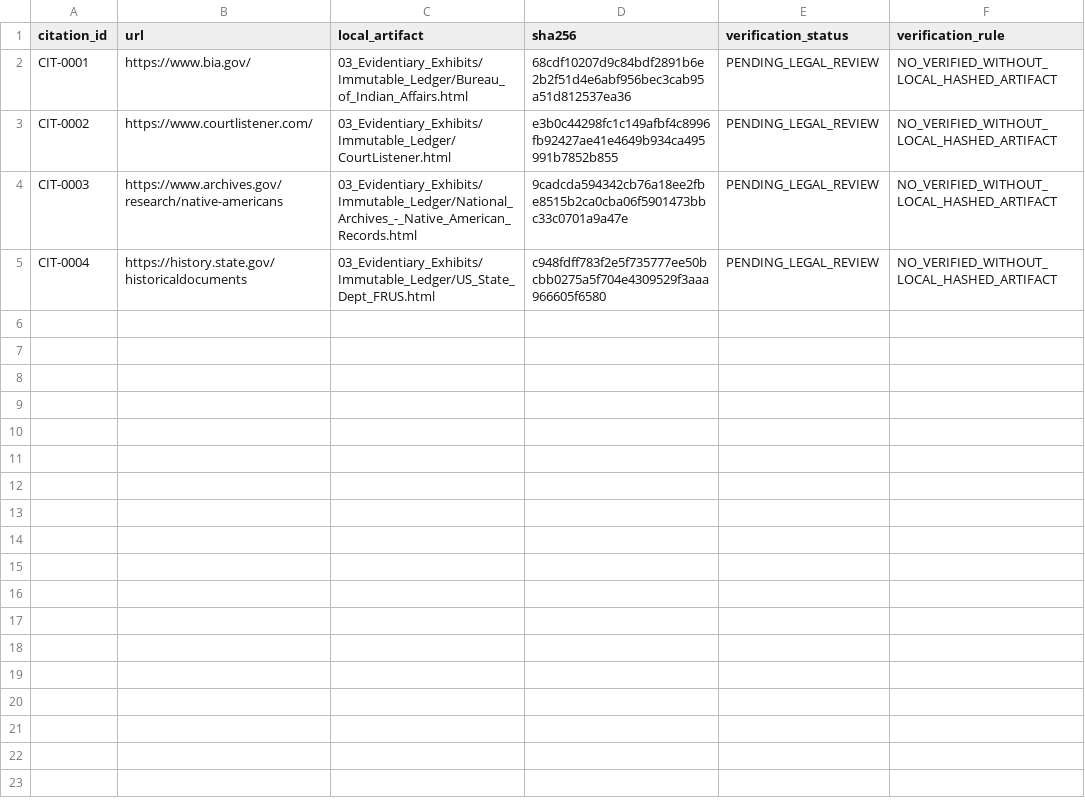
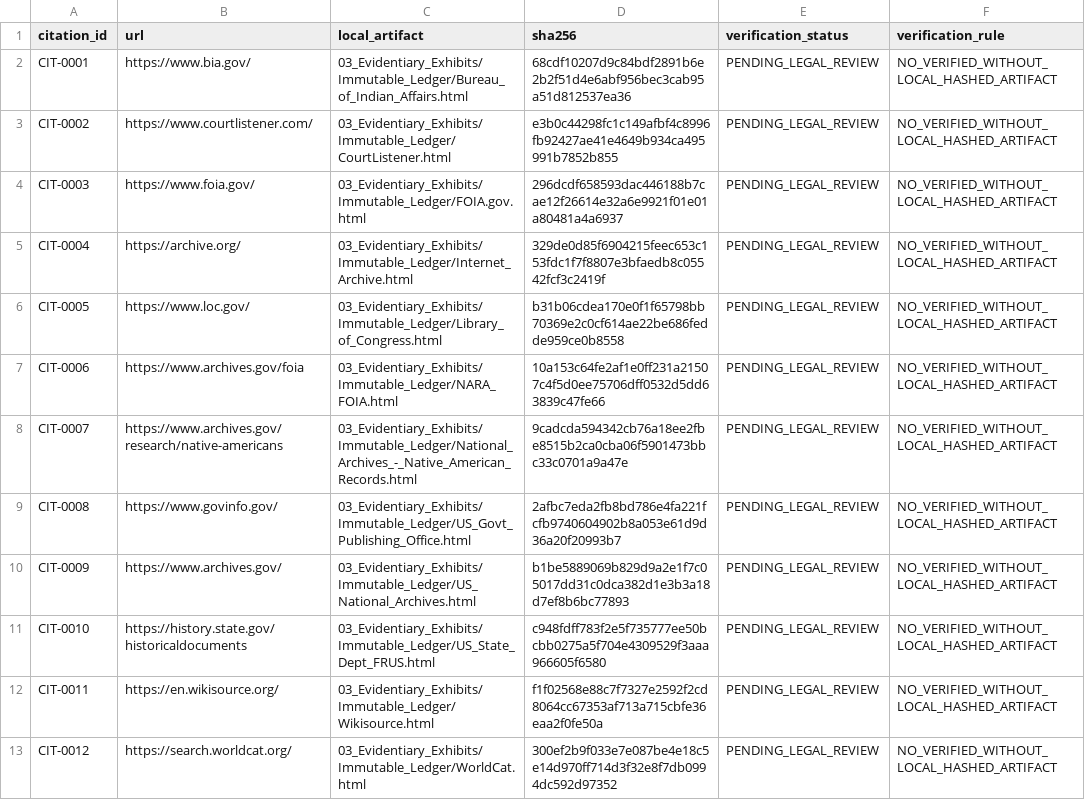
Before and after one commit to GlobalRestitutionAlliance/turtle-island-us-wa-quileute-tribe-of-the-quileute-reservati-master-litigation, a CSV file: 03_Evidentiary_Exhibits/CITATION_INDEX.csv, drawn as a sheet.

Commit message:
Batch 2b: harvest expanded sources, citations, manifests

```diff
--- a/03_Evidentiary_Exhibits/CITATION_INDEX.csv
+++ b/03_Evidentiary_Exhibits/CITATION_INDEX.csv
@@ -3,3 +3,11 @@ CIT-0001,https://www.bia.gov/,03_Evidentiary_Exhibits/Immutable_Ledger/Bureau_of
 CIT-0002,https://www.courtlistener.com/,03_Evidentiary_Exhibits/Immutable_Ledger/CourtListener.html,e3b0c44298fc1c149afbf4c8996fb92427ae41e4649b934ca495991b7852b855,PENDING_LEGAL_REVIEW,NO_VERIFIED_WITHOUT_LOCAL_HASHED_ARTIFACT
-CIT-0003,https://www.archives.gov/research/native-americans,03_Evidentiary_Exhibits/Immutable_Ledger/National_Archives_-_Native_American_Records.html,9cadcda594342cb76a18ee2fbe8515b2ca0cba06f5901473bbc33c0701a9a47e,PENDING_LEGAL_REVIEW,NO_VERIFIED_WITHOUT_LOCAL_HASHED_ARTIFACT
-CIT-0004,https://history.state.gov/historicaldocuments,03_Evidentiary_Exhibits/Immutable_Ledger/US_State_Dept_FRUS.html,c948fdff783f2e5f735777ee50bcbb0275a5f704e4309529f3aaa966605f6580,PENDING_LEGAL_REVIEW,NO_VERIFIED_WITHOUT_LOCAL_HASHED_ARTIFACT
+CIT-0003,https://www.foia.gov/,03_Evidentiary_Exhibits/Immutable_Ledger/FOIA.gov.html,296dcdf658593dac446188b7cae12f26614e32a6e9921f01e01a80481a4a6937,PENDING_LEGAL_REVIEW,NO_VERIFIED_WITHOUT_LOCAL_HASHED_ARTIFACT
+CIT-0004,https://archive.org/,03_Evidentiary_Exhibits/Immutable_Ledger/Internet_Archive.html,329de0d85f6904215feec653c153fdc1f7f8807e3bfaedb8c05542fcf3c2419f,PENDING_LEGAL_REVIEW,NO_VERIFIED_WITHOUT_LOCAL_HASHED_ARTIFACT
+CIT-0005,https://www.loc.gov/,03_Evidentiary_Exhibits/Immutable_Ledger/Library_of_Congress.html,b31b06cdea170e0f1f65798bb70369e2c0cf614ae22be686fedde959ce0b8558,PENDING_LEGAL_REVIEW,NO_VERIFIED_WITHOUT_LOCAL_HASHED_ARTIFACT
+CIT-0006,https://www.archives.gov/foia,03_Evidentiary_Exhibits/Immutable_Ledger/NARA_FOIA.html,10a153c64fe2af1e0ff231a21507c4f5d0ee75706dff0532d5dd63839c47fe66,PENDING_LEGAL_REVIEW,NO_VERIFIED_WITHOUT_LOCAL_HASHED_ARTIFACT
+CIT-0007,https://www.archives.gov/research/native-americans,03_Evidentiary_Exhibits/Immutable_Ledger/National_Archives_-_Native_American_Records.html,9cadcda594342cb76a18ee2fbe8515b2ca0cba06f5901473bbc33c0701a9a47e,PENDING_LEGAL_REVIEW,NO_VERIFIED_WITHOUT_LOCAL_HASHED_ARTIFACT
+CIT-0008,https://www.govinfo.gov/,03_Evidentiary_Exhibits/Immutable_Ledger/US_Govt_Publishing_Office.html,2afbc7eda2fb8bd786e4fa221fcfb9740604902b8a053e61d9d36a20f20993b7,PENDING_LEGAL_REVIEW,NO_VERIFIED_WITHOUT_LOCAL_HASHED_ARTIFACT
+CIT-0009,https://www.archives.gov/,03_Evidentiary_Exhibits/Immutable_Ledger/US_National_Archives.html,b1be5889069b829d9a2e1f7c05017dd31c0dca382d1e3b3a18d7ef8b6bc77893,PENDING_LEGAL_REVIEW,NO_VERIFIED_WITHOUT_LOCAL_HASHED_ARTIFACT
+CIT-0010,https://history.state.gov/historicaldocuments,03_Evidentiary_Exhibits/Immutable_Ledger/US_State_Dept_FRUS.html,c948fdff783f2e5f735777ee50bcbb0275a5f704e4309529f3aaa966605f6580,PENDING_LEGAL_REVIEW,NO_VERIFIED_WITHOUT_LOCAL_HASHED_ARTIFACT
+CIT-0011,https://en.wikisource.org/,03_Evidentiary_Exhibits/Immutable_Ledger/Wikisource.html,f1f02568e88c7f7327e2592f2cd8064cc67353af713a715cbfe36eaa2f0fe50a,PENDING_LEGAL_REVIEW,NO_VERIFIED_WITHOUT_LOCAL_HASHED_ARTIFACT
+CIT-0012,https://search.worldcat.org/,03_Evidentiary_Exhibits/Immutable_Ledger/WorldCat.html,300ef2b9f033e7e087be4e18c5e14d970ff714d3f32e8f7db0994dc592d97352,PENDING_LEGAL_REVIEW,NO_VERIFIED_WITHOUT_LOCAL_HASHED_ARTIFACT
```
Also changed, not shown: 32 other files.
